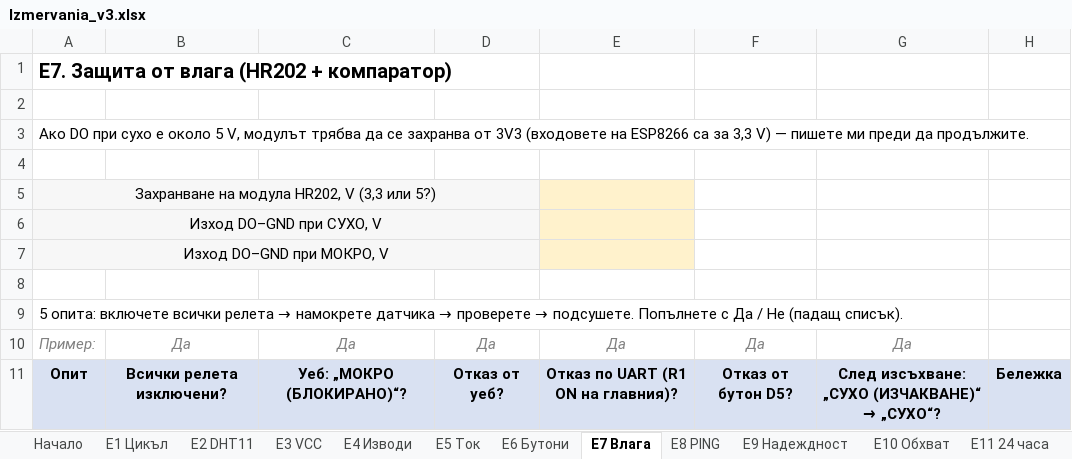
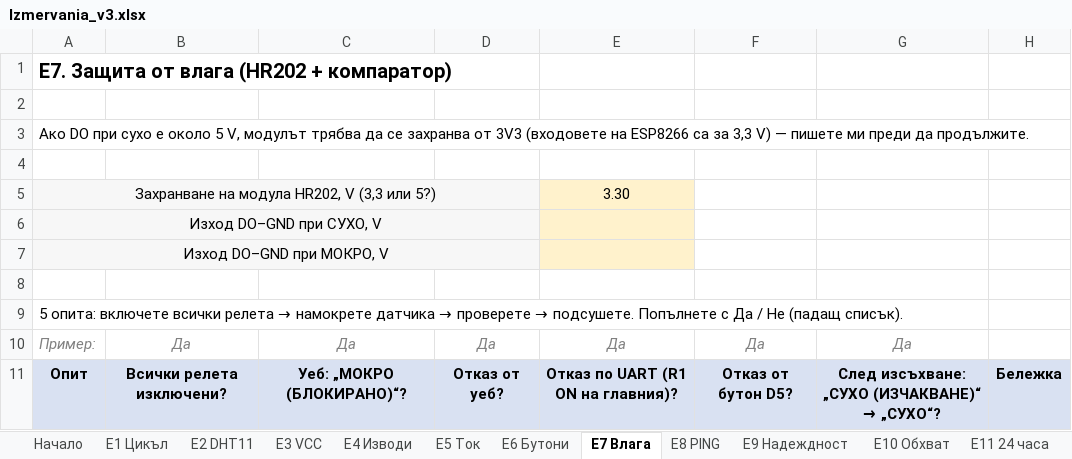
Before and after one commit to kpramatarov/MENU, an Excel workbook: firmware/Izmervania_v3.xlsx, sheet Е7 Влага, drawn as a sheet; only a part is shown; values as stored, in another font and other column widths than the file's, no borders; the diff names each change by its address in the sheet, - before the commit and + after, or states it on an @@ line.

```diff
--- a/firmware/Izmervania_v3.xlsx (sheet Е7 Влага)
+++ b/firmware/Izmervania_v3.xlsx (sheet Е7 Влага)
-E5: (empty)
+E5: 3.30
```
Also changed, not shown: sheet Е3 VCC, 1 other file.
